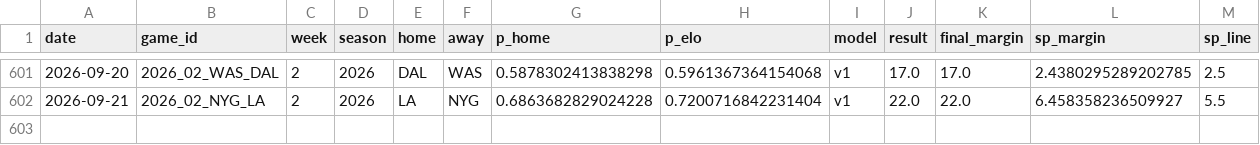
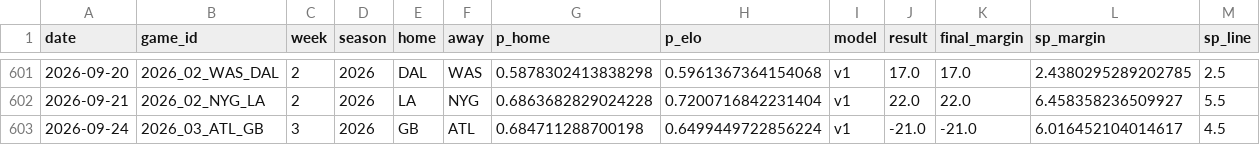
Before and after one commit to azcal/mbm-nfl, a CSV file: logs/graded.csv, drawn as a sheet; only a part is shown, gaps mark what is left out; rows hold the shown columns only; the diff names each change by its address in the sheet, - before the commit and + after, or states it on an @@ line.

```diff
--- a/logs/graded.csv
+++ b/logs/graded.csv
+row 603: 2026-09-24 | 2026_03_ATL_GB | 3 | 2026 | GB | ATL | 0.684711288700198 | 0.6499449722856224 | v1 | -21.0 | -21.0 | 6.016452104014617 | 4.5
```
Also changed, not shown: logs/edgedesk_export.csv, logs/picks.csv, 6 other files.
